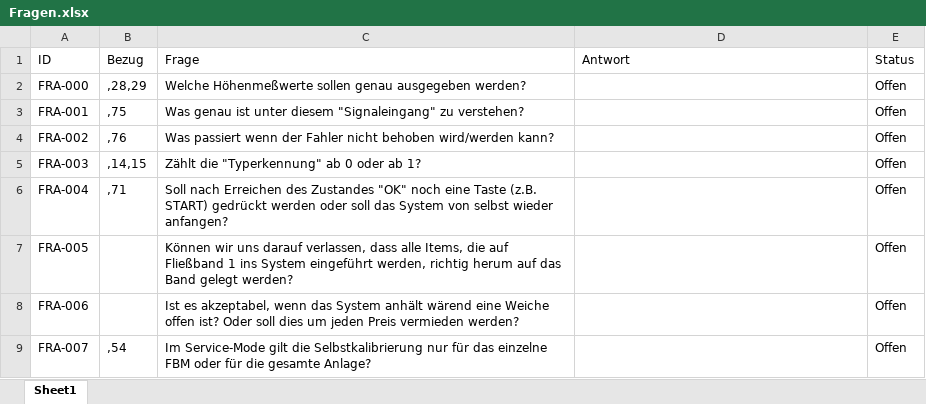
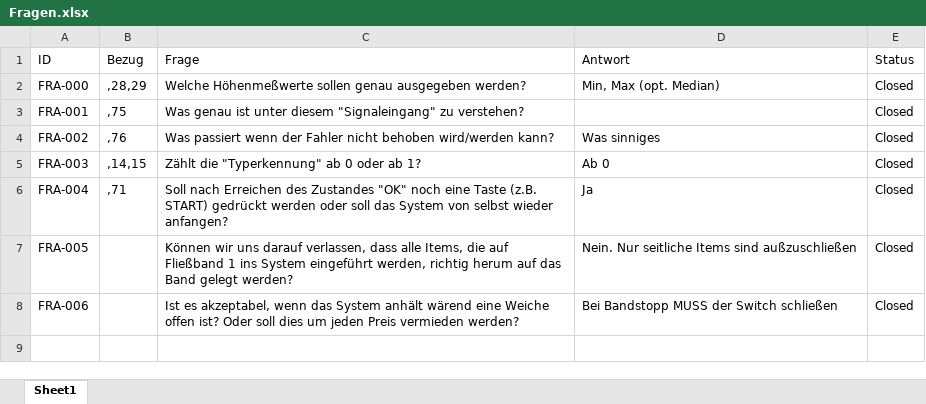
Before and after one commit to davekessener/SE2-Project, an Excel workbook: work/Fragen.xlsx, sheet Sheet1, drawn as a sheet; values as stored, in another font and other column widths than the file's, no borders; charts and pictures not drawn; the diff names each change by its address in the sheet, - before the commit and + after, or states it on an @@ line.

```diff
--- a/work/Fragen.xlsx (sheet Sheet1)
+++ b/work/Fragen.xlsx (sheet Sheet1)
-D2 (Antwort): (empty)
+D2 (Antwort): Min, Max (opt. Median)
-E2:E8 (Status): Offen
+E2:E8 (Status): Closed
-D4 (Antwort): (empty)
+D4 (Antwort): Was sinniges
-D5 (Antwort): (empty)
+D5 (Antwort): Ab 0
-D6 (Antwort): (empty)
+D6 (Antwort): Ja
-D7 (Antwort): (empty)
+D7 (Antwort): Nein. Nur seitliche Items sind außzuschließen
-D8 (Antwort): (empty)
+D8 (Antwort): Bei Bandstopp MUSS der Switch schließen
-row 9: FRA-007 | ,54 | Im Service-Mode gilt die Selbstkalibrierung nur für das einzelne FBM oder für die gesamte Anlage? |  | Offen
```
Also changed, not shown: charts or pictures, 2 other files.
